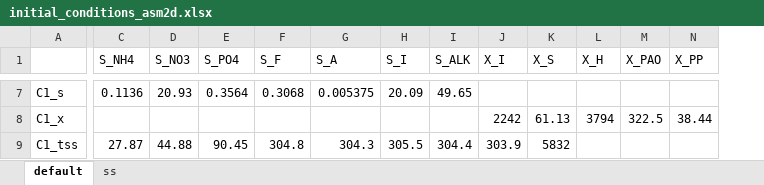
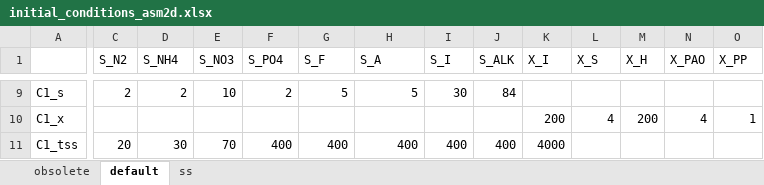
Before and after one commit to QSD-Group/EXPOsan, an Excel workbook: exposan/bsm1/data/initial_conditions_asm2d.xlsx, sheet default, drawn as a sheet; only a part is shown, gaps mark what is left out; values as stored, in another font and other column widths than the file's, no borders; conditional formats not drawn; addresses are those after the commit; the diff covers the shown part only; the diff names each change by its address in the sheet, - before the commit and + after, or states it on an @@ line.

```diff
--- a/exposan/bsm1/data/initial_conditions_asm2d.xlsx (sheet default)
+++ b/exposan/bsm1/data/initial_conditions_asm2d.xlsx (sheet default)
+sheet tab: obsolete
+column C (S_N2), rows 9-11: 2 |  | 20
-D9 (S_NH4): 0.1136
+D9 (S_NH4): 2
-E9 (S_NO3): 20.93
+E9 (S_NO3): 10
-F9 (S_PO4): 0.3564
+F9 (S_PO4): 2
-G9 (S_F): 0.3068
+G9 (S_F): 5
-H9 (S_A): 0.005375
+H9 (S_A): 5
-I9 (S_I): 20.09
+I9 (S_I): 30
-J9 (S_ALK): 49.65
+J9 (S_ALK): 84
-K10 (X_I): 2242
+K10 (X_I): 200
-L10 (X_S): 61.13
+L10 (X_S): 4
-M10 (X_H): 3794
+M10 (X_H): 200
-N10 (X_PAO): 322.5
+N10 (X_PAO): 4
-O10 (X_PP): 38.44
+O10 (X_PP): 1
-D11 (S_NH4): 27.87
+D11 (S_NH4): 30
-E11 (S_NO3): 44.88
+E11 (S_NO3): 70
-F11 (S_PO4): 90.45
+F11 (S_PO4): 400
-G11 (S_F): 304.8
+G11 (S_F): 400
-H11 (S_A): 304.3
+H11 (S_A): 400
-I11 (S_I): 305.5
+I11 (S_I): 400
-J11 (S_ALK): 304.4
+J11 (S_ALK): 400
-K11 (X_I): 303.9
+K11 (X_I): 4000
-L11 (X_S): 5832
+L11 (X_S): (empty)
```
Also changed, not shown: 3 added rows, 1 removed row and 61 edited cells elsewhere in this sheet, 2 other files.
